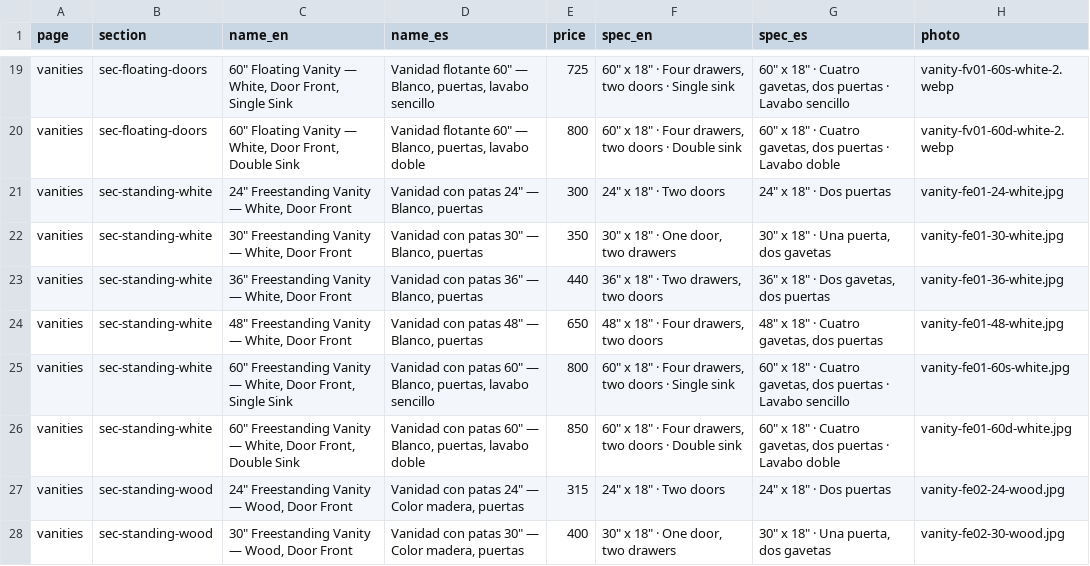
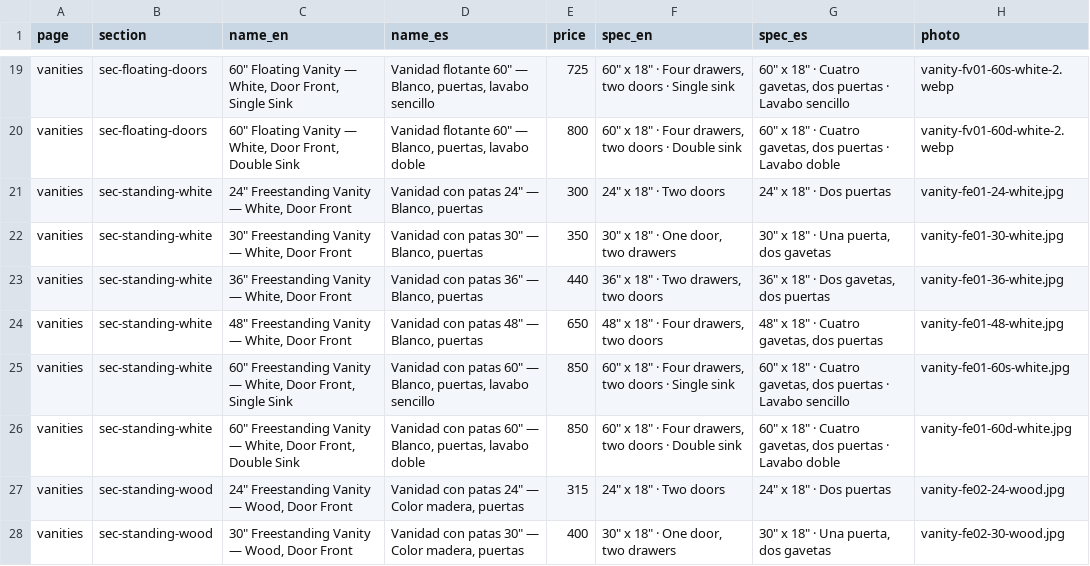
Before and after one commit to marcelmanzor-dota/Risco-s-Shop, a CSV file: data/products.csv, drawn as a sheet; only a part is shown, gaps mark what is left out; the diff names each change by its address in the sheet, - before the commit and + after, or states it on an @@ line.

Commit message:
Portal update by riscosshop@gmail.com
- 60" Freestanding Vanity — White, Door Front, Single Sink: price $800 → $850

```diff
--- a/data/products.csv
+++ b/data/products.csv
-E25 (price): 800
+E25 (price): 850
```
